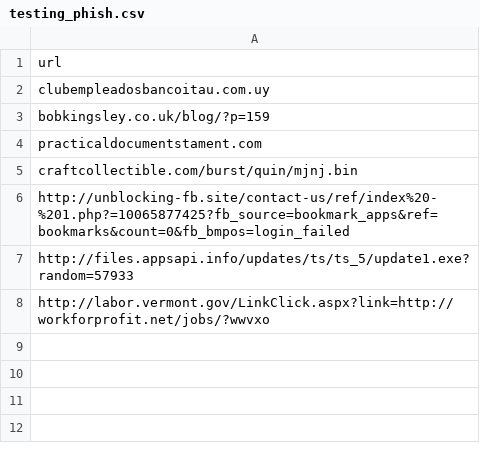
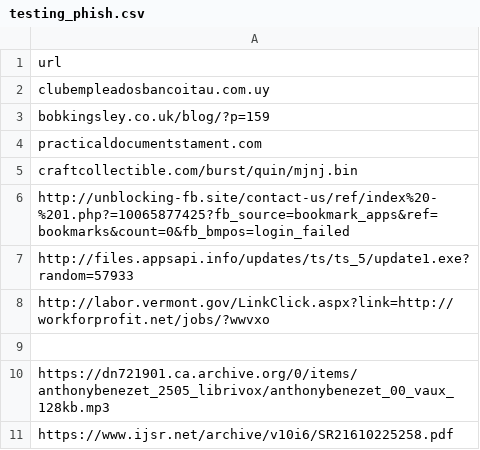
Before and after one commit to InvalcreInc/parental-control-classification, a CSV file: api/data/testing_phish.csv, drawn as a sheet; the diff names each change by its address in the sheet, - before the commit and + after, or states it on an @@ line.

```diff
--- a/api/data/testing_phish.csv
+++ b/api/data/testing_phish.csv
+row 9: (empty)
+row 10: https://dn721901.ca.archive.org/0/items/anthonybenezet_2505_librivox/anthonybenezet_00_vaux_128kb.mp3
+row 11: https://www.ijsr.net/archive/v10i6/SR21610225258.pdf
```
Also changed, not shown: 5 other files.
